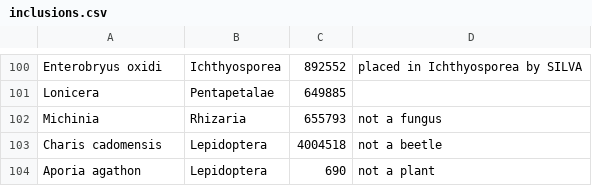
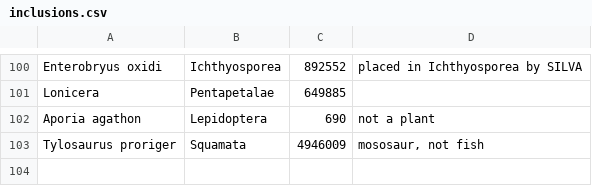
Before and after one commit to OpenTreeOfLife/reference-taxonomy, a CSV file: inclusions.csv, drawn as a sheet; only a part is shown, gaps mark what is left out; removed rows and columns are numbered as before the commit, all else as after; the diff names each change by its address in the sheet, - before the commit and + after, or states it on an @@ line.

Commit message:
2.10draft10 - Tylosaurus

```diff
--- a/inclusions.csv
+++ b/inclusions.csv
-row 102: Michinia | Rhizaria | 655793 | not a fungus
-row 103: Charis cadomensis | Lepidoptera | 4004518 | not a beetle
+row 103: Tylosaurus proriger | Squamata | 4946009 | mososaur, not fish
```
Also changed, not shown: 3 other files.
